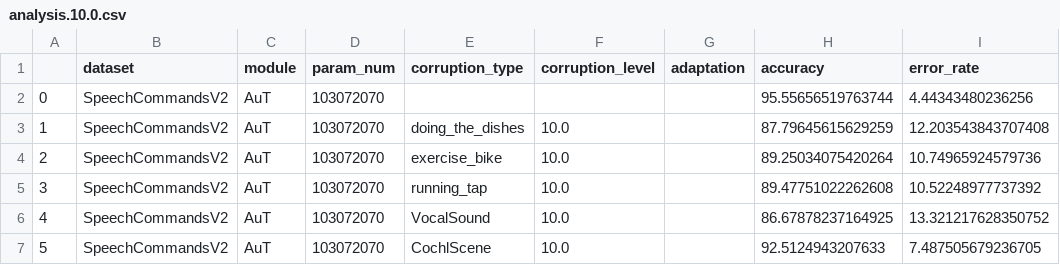
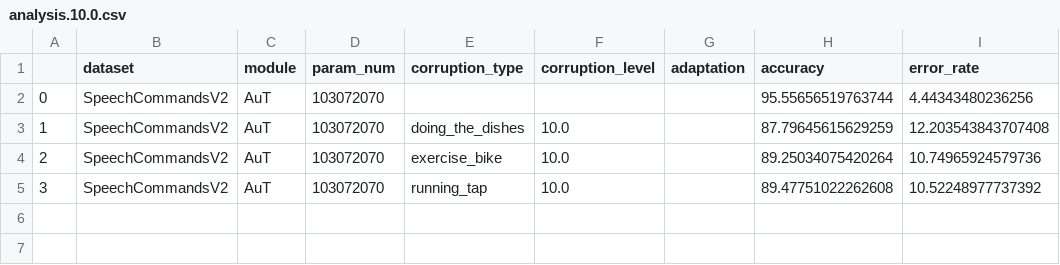
Before and after one commit to Andy-Shao/DHAuDS, a CSV file: result/SpeechCommandsV2/AuT/analysis/analysis.10.0.csv, drawn as a sheet.

```diff
--- a/result/SpeechCommandsV2/AuT/analysis/analysis.10.0.csv
+++ b/result/SpeechCommandsV2/AuT/analysis/analysis.10.0.csv
@@ -5,3 +5 @@
 3,SpeechCommandsV2,AuT,103072070,running_tap,10.0,,89.47751022262608,10.52248977737392
-4,SpeechCommandsV2,AuT,103072070,VocalSound,10.0,,86.67878237164925,13.321217628350752
-5,SpeechCommandsV2,AuT,103072070,CochlScene,10.0,,92.5124943207633,7.487505679236705
```
Also changed, not shown: result/SpeechCommandsV2/AuT/analysis/analysis.3.0.csv, result/SpeechCommandsV2/HuBERT/analysis/analysis.10.0.csv, 2 other files.
